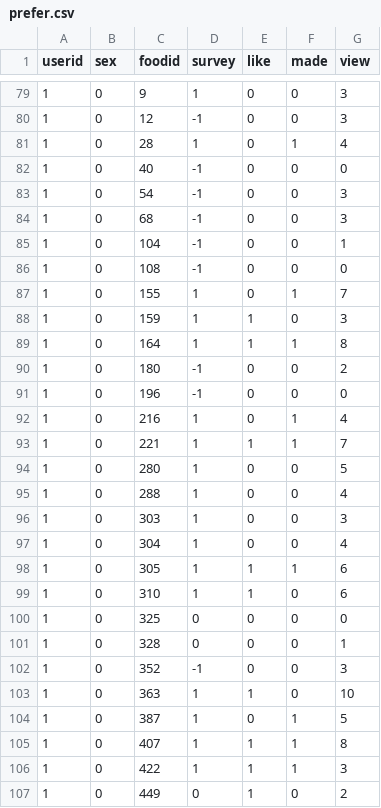
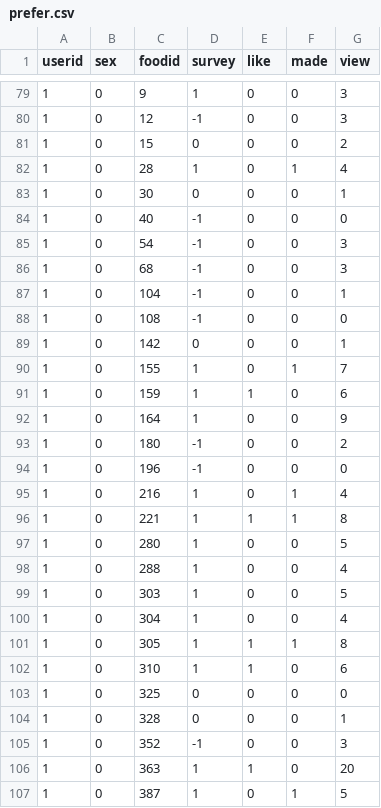
Before and after one commit to WooHyunKing/LetEatGoApplication, a CSV file: backend/csv/prefer.csv, drawn as a sheet; only a part is shown, gaps mark what is left out; the shorter side is filled out with more unchanged rows; the diff covers the shown part only.

```diff
--- a/backend/csv/prefer.csv
+++ b/backend/csv/prefer.csv
@@ -80,3 +80,5 @@ userid,sex,foodid,survey,like,made,view
 1,0,12,-1,0,0,3
+1,0,15,0,0,0,2
 1,0,28,1,0,1,4
+1,0,30,0,0,0,1
 1,0,40,-1,0,0,0
@@ -86,5 +88,6 @@ userid,sex,foodid,survey,like,made,view
 1,0,108,-1,0,0,0
+1,0,142,0,0,0,1
 1,0,155,1,0,1,7
-1,0,159,1,1,0,3
-1,0,164,1,1,1,8
+1,0,159,1,1,0,6
+1,0,164,1,0,0,9
 1,0,180,-1,0,0,2
@@ -92,8 +95,8 @@ userid,sex,foodid,survey,like,made,view
 1,0,216,1,0,1,4
-1,0,221,1,1,1,7
+1,0,221,1,1,1,8
 1,0,280,1,0,0,5
 1,0,288,1,0,0,4
-1,0,303,1,0,0,3
+1,0,303,1,0,0,5
 1,0,304,1,0,0,4
-1,0,305,1,1,1,6
+1,0,305,1,1,1,8
 1,0,310,1,1,0,6
@@ -102,3 +105,3 @@ userid,sex,foodid,survey,like,made,view
 1,0,352,-1,0,0,3
-1,0,363,1,1,0,10
+1,0,363,1,1,0,20
 1,0,387,1,0,1,5
```
Also changed, not shown: 1 added row and 2 edited cells elsewhere in this file, backend/csv/Hybrid_predict.csv, 7 other files.
